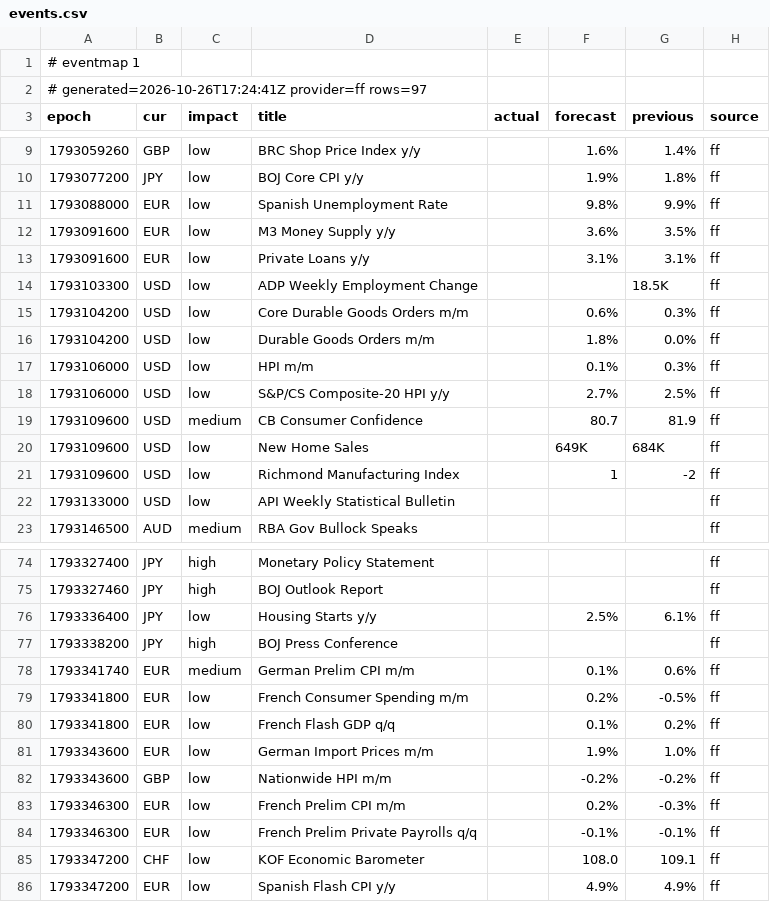
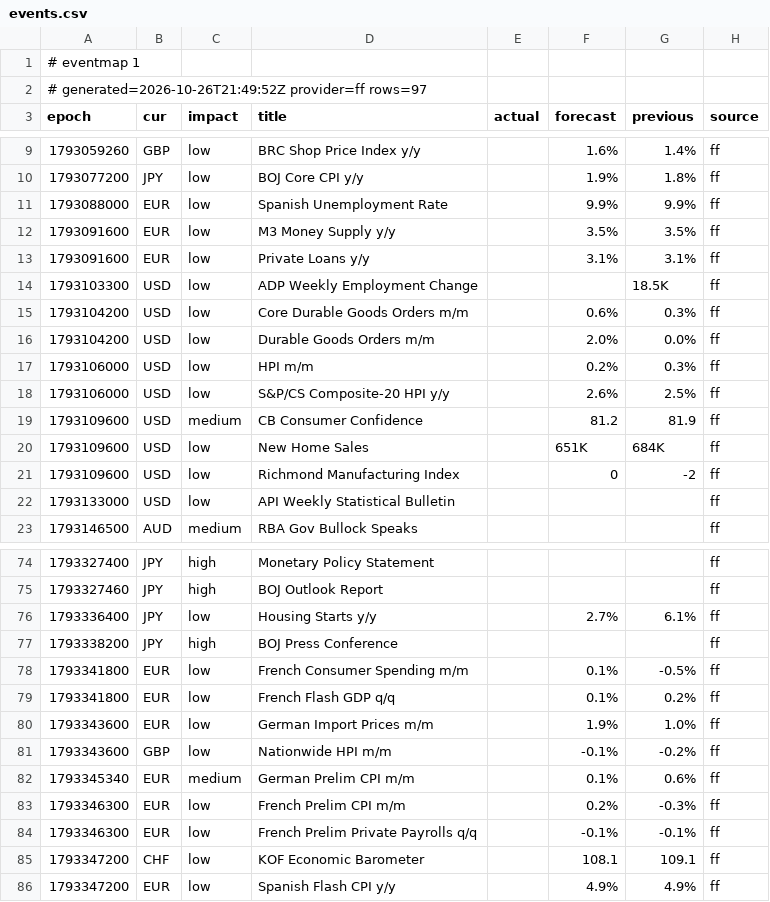
Before and after one commit to excalibur003/eventmap, a CSV file: feed/events.csv, drawn as a sheet; only a part is shown, gaps mark what is left out; the diff covers the shown part only.

Commit message:
feed 2026-10-26T21:49:52Z

```diff
--- a/feed/events.csv
+++ b/feed/events.csv
@@ -1,3 +1,3 @@
 # eventmap 1
-# generated=2026-10-26T17:24:41Z provider=ff rows=97
+# generated=2026-10-26T21:49:52Z provider=ff rows=97
 epoch|cur|impact|title|actual|forecast|previous|source
@@ -10,4 +10,4 @@ epoch|cur|impact|title|actual|forecast|previous|source
 1793077200|JPY|low|BOJ Core CPI y/y||1.9%|1.8%|ff
-1793088000|EUR|low|Spanish Unemployment Rate||9.8%|9.9%|ff
-1793091600|EUR|low|M3 Money Supply y/y||3.6%|3.5%|ff
+1793088000|EUR|low|Spanish Unemployment Rate||9.9%|9.9%|ff
+1793091600|EUR|low|M3 Money Supply y/y||3.5%|3.5%|ff
 1793091600|EUR|low|Private Loans y/y||3.1%|3.1%|ff
@@ -15,8 +15,8 @@ epoch|cur|impact|title|actual|forecast|previous|source
 1793104200|USD|low|Core Durable Goods Orders m/m||0.6%|0.3%|ff
-1793104200|USD|low|Durable Goods Orders m/m||1.8%|0.0%|ff
-1793106000|USD|low|HPI m/m||0.1%|0.3%|ff
-1793106000|USD|low|S&P/CS Composite-20 HPI y/y||2.7%|2.5%|ff
-1793109600|USD|medium|CB Consumer Confidence||80.7|81.9|ff
-1793109600|USD|low|New Home Sales||649K|684K|ff
-1793109600|USD|low|Richmond Manufacturing Index||1|-2|ff
+1793104200|USD|low|Durable Goods Orders m/m||2.0%|0.0%|ff
+1793106000|USD|low|HPI m/m||0.2%|0.3%|ff
+1793106000|USD|low|S&P/CS Composite-20 HPI y/y||2.6%|2.5%|ff
+1793109600|USD|medium|CB Consumer Confidence||81.2|81.9|ff
+1793109600|USD|low|New Home Sales||651K|684K|ff
+1793109600|USD|low|Richmond Manufacturing Index||0|-2|ff
 1793133000|USD|low|API Weekly Statistical Bulletin||||ff
@@ -75,12 +75,12 @@ epoch|cur|impact|title|actual|forecast|previous|source
 1793327460|JPY|high|BOJ Outlook Report||||ff
-1793336400|JPY|low|Housing Starts y/y||2.5%|6.1%|ff
+1793336400|JPY|low|Housing Starts y/y||2.7%|6.1%|ff
 1793338200|JPY|high|BOJ Press Conference||||ff
-1793341740|EUR|medium|German Prelim CPI m/m||0.1%|0.6%|ff
-1793341800|EUR|low|French Consumer Spending m/m||0.2%|-0.5%|ff
+1793341800|EUR|low|French Consumer Spending m/m||0.1%|-0.5%|ff
 1793341800|EUR|low|French Flash GDP q/q||0.1%|0.2%|ff
 1793343600|EUR|low|German Import Prices m/m||1.9%|1.0%|ff
-1793343600|GBP|low|Nationwide HPI m/m||-0.2%|-0.2%|ff
+1793343600|GBP|low|Nationwide HPI m/m||-0.1%|-0.2%|ff
+1793345340|EUR|medium|German Prelim CPI m/m||0.1%|0.6%|ff
 1793346300|EUR|low|French Prelim CPI m/m||0.2%|-0.3%|ff
 1793346300|EUR|low|French Prelim Private Payrolls q/q||-0.1%|-0.1%|ff
-1793347200|CHF|low|KOF Economic Barometer||108.0|109.1|ff
+1793347200|CHF|low|KOF Economic Barometer||108.1|109.1|ff
 1793347200|EUR|low|Spanish Flash CPI y/y||4.9%|4.9%|ff
```
Also changed, not shown: 12 edited cells elsewhere in this file.
